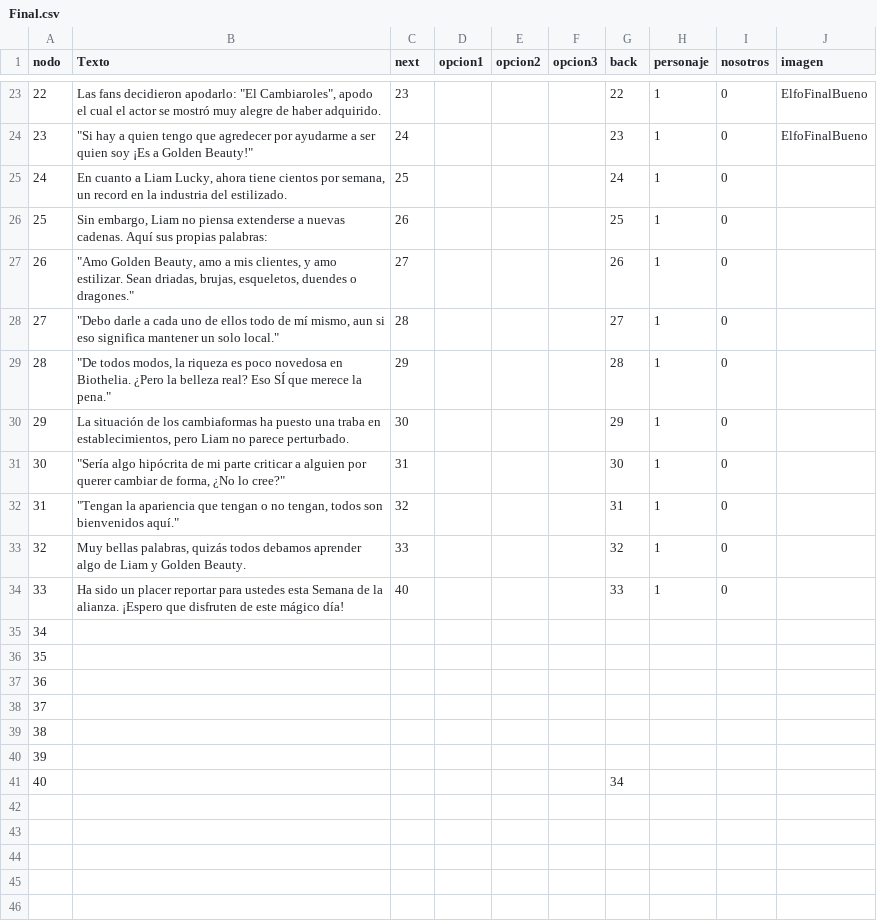
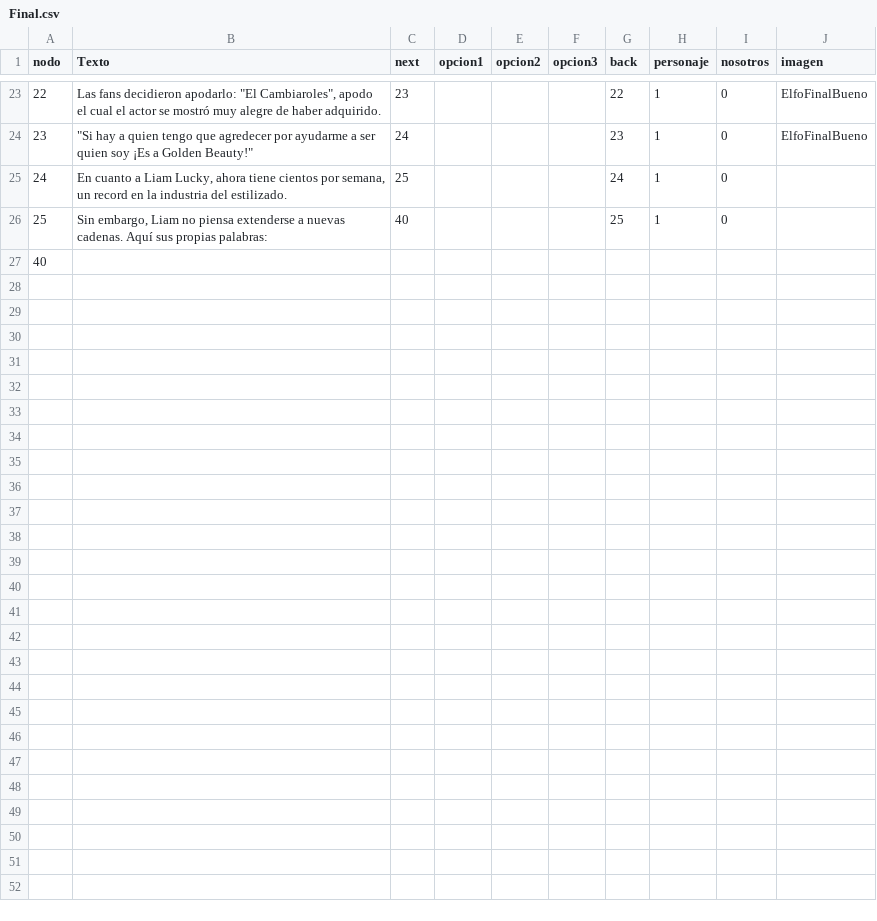
Before and after one commit to ero333/GoldenBeauty, a CSV file: Assets/excels/Final.csv, drawn as a sheet; only a part is shown, gaps mark what is left out; the shorter side is filled out with more unchanged rows.

Commit message:
+ Final Golden Beauty

```diff
--- a/Assets/excels/Final.csv
+++ b/Assets/excels/Final.csv
@@ -25,18 +25,18 @@ nodo,Texto,next,opcion1,opcion2,opcion3,back,personaje,nosotros,imagen
 24,"En cuanto a Liam Lucky, ahora tiene cientos por semana, un record en la industria del estilizado.",25,,,,24,1,0,
-25,"Sin embargo, Liam no piensa extenderse a nuevas cadenas. Aquí sus propias palabras:",26,,,,25,1,0,
-26,"""Amo Golden Beauty, amo a mis clientes, y amo estilizar. Sean driadas, brujas, esqueletos, duendes o dragones.""",27,,,,26,1,0,
-27,"""Debo darle a cada uno de ellos todo de mí mismo, aun si eso significa mantener un solo local.""",28,,,,27,1,0,
-28,"""De todos modos, la riqueza es poco novedosa en Biothelia. ¿Pero la belleza real? Eso SÍ que merece la pena.""",29,,,,28,1,0,
-29,"La situación de los cambiaformas ha puesto una traba en establecimientos, pero Liam no parece perturbado.",30,,,,29,1,0,
-30,"""Sería algo hipócrita de mi parte criticar a alguien por querer cambiar de forma, ¿No lo cree?""",31,,,,30,1,0,
-31,"""Tengan la apariencia que tengan o no tengan, todos son bienvenidos aquí.""",32,,,,31,1,0,
-32,"Muy bellas palabras, quizás todos debamos aprender algo de Liam y Golden Beauty.",33,,,,32,1,0,
-33,Ha sido un placer reportar para ustedes esta Semana de la alianza. ¡Espero que disfruten de este mágico día!,40,,,,33,1,0,
-34,,,,,,,,,
-35,,,,,,,,,
-36,,,,,,,,,
-37,,,,,,,,,
-38,,,,,,,,,
-39,,,,,,,,,
-40,,,,,,34,,,
+25,"Sin embargo, Liam no piensa extenderse a nuevas cadenas. Aquí sus propias palabras:",40,,,,25,1,0,
+40,,,,,,,,,
+,,,,,,,,,
+,,,,,,,,,
+,,,,,,,,,
+,,,,,,,,,
+,,,,,,,,,
+,,,,,,,,,
+,,,,,,,,,
+,,,,,,,,,
+,,,,,,,,,
+,,,,,,,,,
+,,,,,,,,,
+,,,,,,,,,
+,,,,,,,,,
+,,,,,,,,,
 ,,,,,,,,,
```
Also changed, not shown: Assets/excels/goodending.csv, 8 other files.
